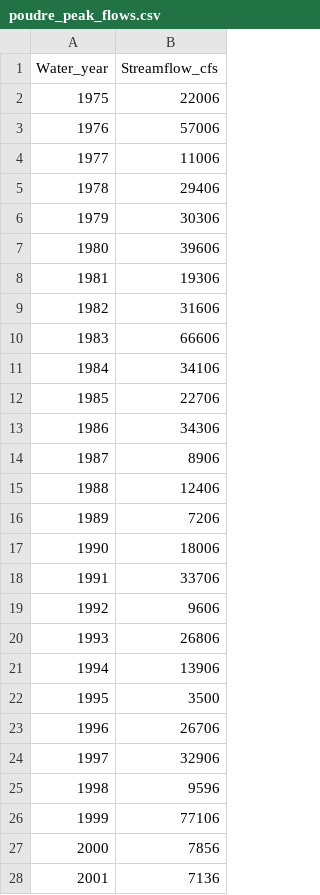
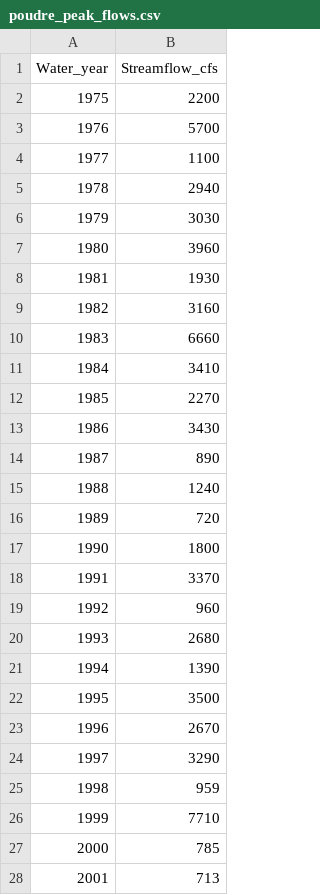
Before and after one commit to fdavenport/course-climate-change-impacts, a CSV file: homework/data/poudre_peak_flows.csv, drawn as a sheet; only a part is shown; the diff covers the shown part only.

Commit message:
fix poudre peak flows

```diff
--- a/homework/data/poudre_peak_flows.csv
+++ b/homework/data/poudre_peak_flows.csv
@@ -1,28 +1,28 @@
 Water_year,Streamflow_cfs
-1975,22006
-1976,57006
-1977,11006
-1978,29406
-1979,30306
-1980,39606
-1981,19306
-1982,31606
-1983,66606
-1984,34106
-1985,22706
-1986,34306
-1987,8906
-1988,12406
-1989,7206
-1990,18006
-1991,33706
-1992,9606
-1993,26806
-1994,13906
+1975,2200
+1976,5700
+1977,1100
+1978,2940
+1979,3030
+1980,3960
+1981,1930
+1982,3160
+1983,6660
+1984,3410
+1985,2270
+1986,3430
+1987,890
+1988,1240
+1989,720
+1990,1800
+1991,3370
+1992,960
+1993,2680
+1994,1390
 1995,3500
-1996,26706
-1997,32906
-1998,9596
-1999,77106
-2000,7856
-2001,7136
+1996,2670
+1997,3290
+1998,959
+1999,7710
+2000,785
+2001,713
```
Also changed, not shown: 18 edited cells elsewhere in this file.
